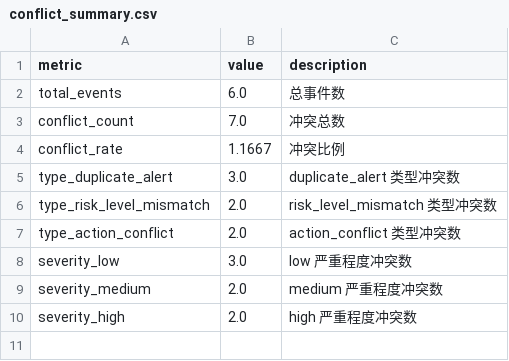
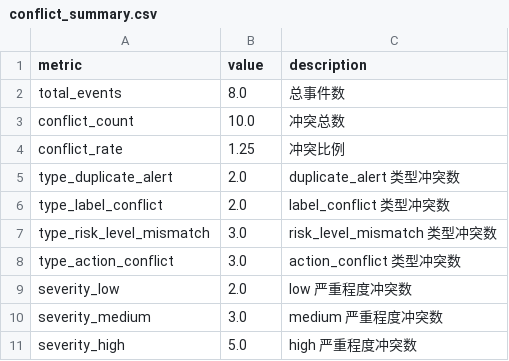
Before and after one commit to JJieCui/cloud-edge-ai4i-system, a CSV file: results/tables/conflict_summary.csv, drawn as a sheet.

```diff
--- a/results/tables/conflict_summary.csv
+++ b/results/tables/conflict_summary.csv
@@ -1,10 +1,11 @@
 metric,value,description
-total_events,6.0,总事件数
-conflict_count,7.0,冲突总数
-conflict_rate,1.1667,冲突比例
-type_duplicate_alert,3.0,duplicate_alert 类型冲突数
-type_risk_level_mismatch,2.0,risk_level_mismatch 类型冲突数
-type_action_conflict,2.0,action_conflict 类型冲突数
-severity_low,3.0,low 严重程度冲突数
-severity_medium,2.0,medium 严重程度冲突数
-severity_high,2.0,high 严重程度冲突数
+total_events,8.0,总事件数
+conflict_count,10.0,冲突总数
+conflict_rate,1.25,冲突比例
+type_duplicate_alert,2.0,duplicate_alert 类型冲突数
+type_label_conflict,2.0,label_conflict 类型冲突数
+type_risk_level_mismatch,3.0,risk_level_mismatch 类型冲突数
+type_action_conflict,3.0,action_conflict 类型冲突数
+severity_low,2.0,low 严重程度冲突数
+severity_medium,3.0,medium 严重程度冲突数
+severity_high,5.0,high 严重程度冲突数
```
Also changed, not shown: results/tables/conflict_details.csv, results/tables/resolution_log.csv, 10 other files.
